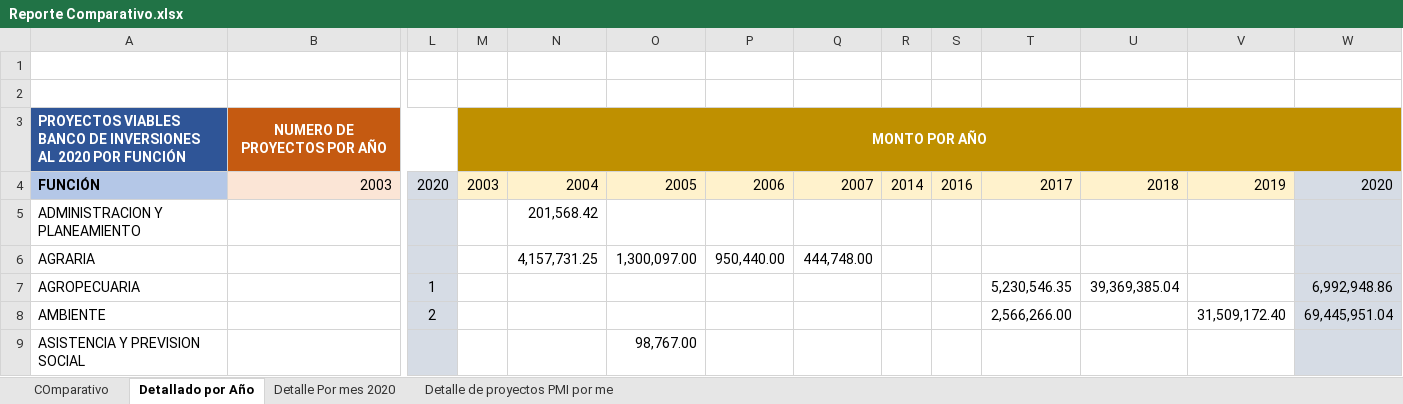
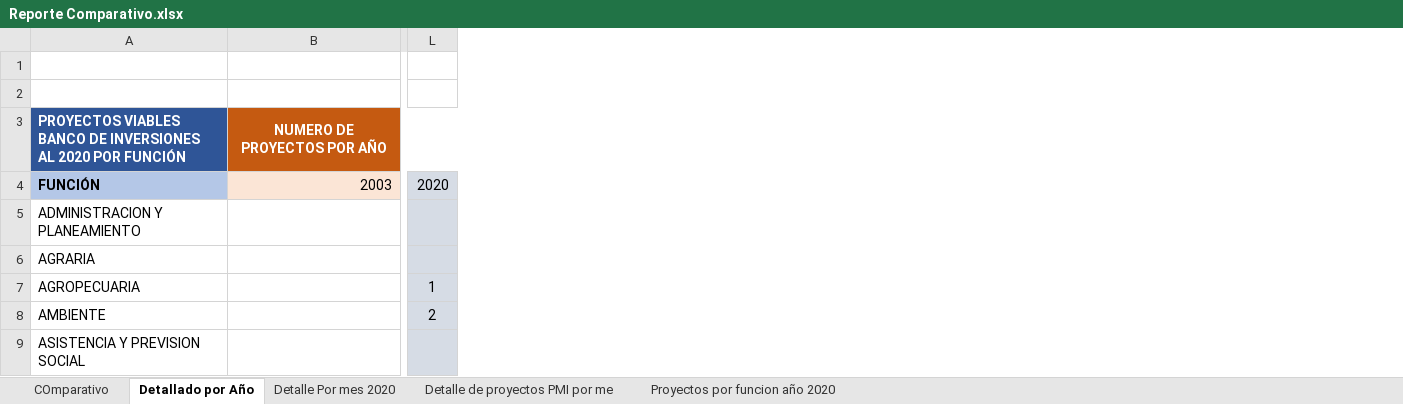
Before and after one commit to ORFEI-GRAP/Gestion-ORFEI, an Excel workbook: Estadistica Proyectos/Reporte Comparativo.xlsx, sheet Detallado por Año, drawn as a sheet; only a part is shown, gaps mark what is left out; values as stored, in another font and other column widths than the file's, no borders; the diff names each change by its address in the sheet, - before the commit and + after, or states it on an @@ line.

```diff
--- a/Estadistica Proyectos/Reporte Comparativo.xlsx (sheet Detallado por Año)
+++ b/Estadistica Proyectos/Reporte Comparativo.xlsx (sheet Detallado por Año)
+sheet tab: Proyectos por funcion año 2020
@@ column M hidden, rows 3-4: MONTO POR AÑO | 2003 @@
@@ column N hidden, rows 4-6: 2004 | 201,568.42 | 4,157,731.25 @@
@@ column O hidden, rows 4-9: 2005 |  | 1,300,097.00 |  |  | 98,767.00 @@
@@ column P hidden, rows 4-6: 2006 |  | 950,440.00 @@
@@ column Q hidden, rows 4-6: 2007 |  | 444,748.00 @@
@@ column R hidden, row 4: 2014 @@
@@ column S hidden, row 4: 2016 @@
@@ column T hidden, rows 4-8: 2017 |  |  | 5,230,546.35 | 2,566,266.00 @@
@@ column U hidden, rows 4-7: 2018 |  |  | 39,369,385.04 @@
@@ column V hidden, rows 4-8: 2019 |  |  |  | 31,509,172.40 @@
@@ column W hidden, rows 4-8: 2020 |  |  | 6,992,948.86 | 69,445,951.04 @@
```
Also changed, not shown: sheet Detalle de proyectos PMI por me, 1 other file.
